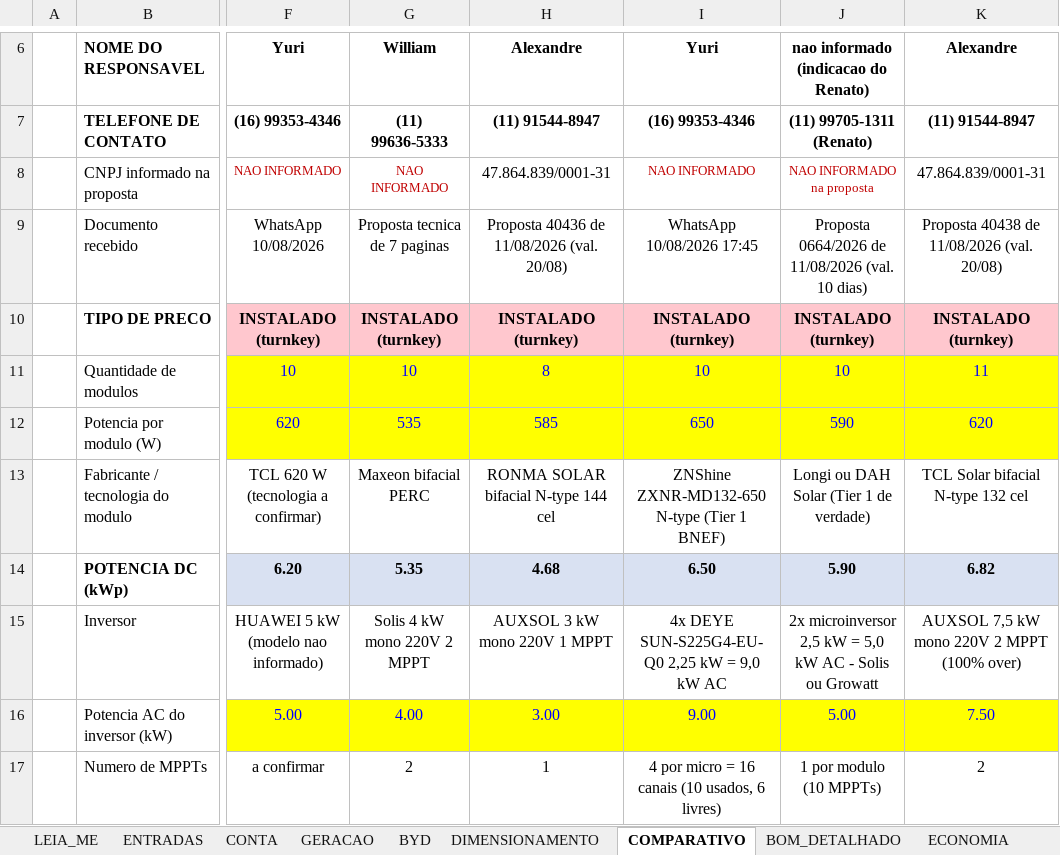
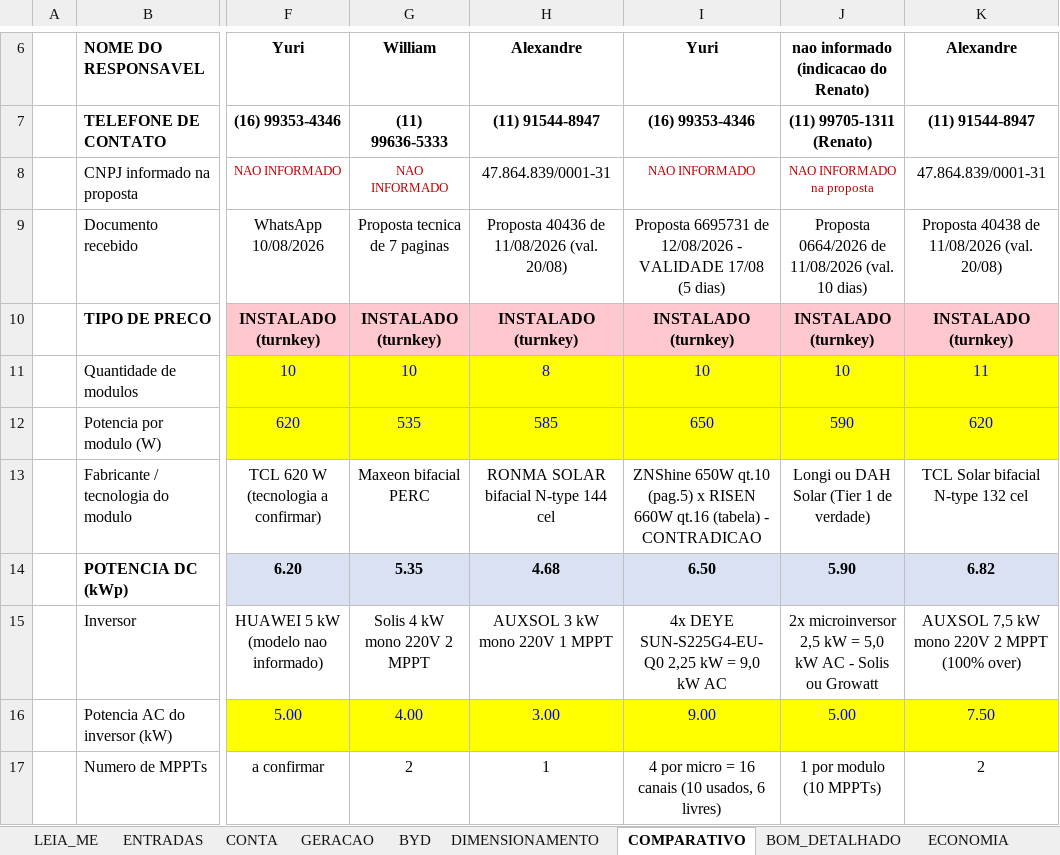
Before and after one commit to Henriquesb1993/PARTICULAR, an Excel workbook: solar/Comparativo_Orcamentos_Solar_Henrique.xlsx, sheet COMPARATIVO, drawn as a sheet; only a part is shown, gaps mark what is left out; values as stored, in another font and other column widths than the file's, no borders; the diff covers the shown part only; the diff names each change by its address in the sheet, - before the commit and + after, or states it on an @@ line.

```diff
--- a/solar/Comparativo_Orcamentos_Solar_Henrique.xlsx (sheet COMPARATIVO)
+++ b/solar/Comparativo_Orcamentos_Solar_Henrique.xlsx (sheet COMPARATIVO)
-I9: WhatsApp 10/08/2026 17:45
+I9: Proposta 6695731 de 12/08/2026 - VALIDADE 17/08 (5 dias)
-I13: ZNShine ZXNR-MD132-650 N-type (Tier 1 BNEF)
+I13: ZNShine 650W qt.10 (pag.5) x RISEN 660W qt.16 (tabela) - CONTRADICAO
```
Also changed, not shown: 25 edited cells and cell formats elsewhere in this sheet, sheet CHECKLIST, sheet PROJECAO, 1 other file.
